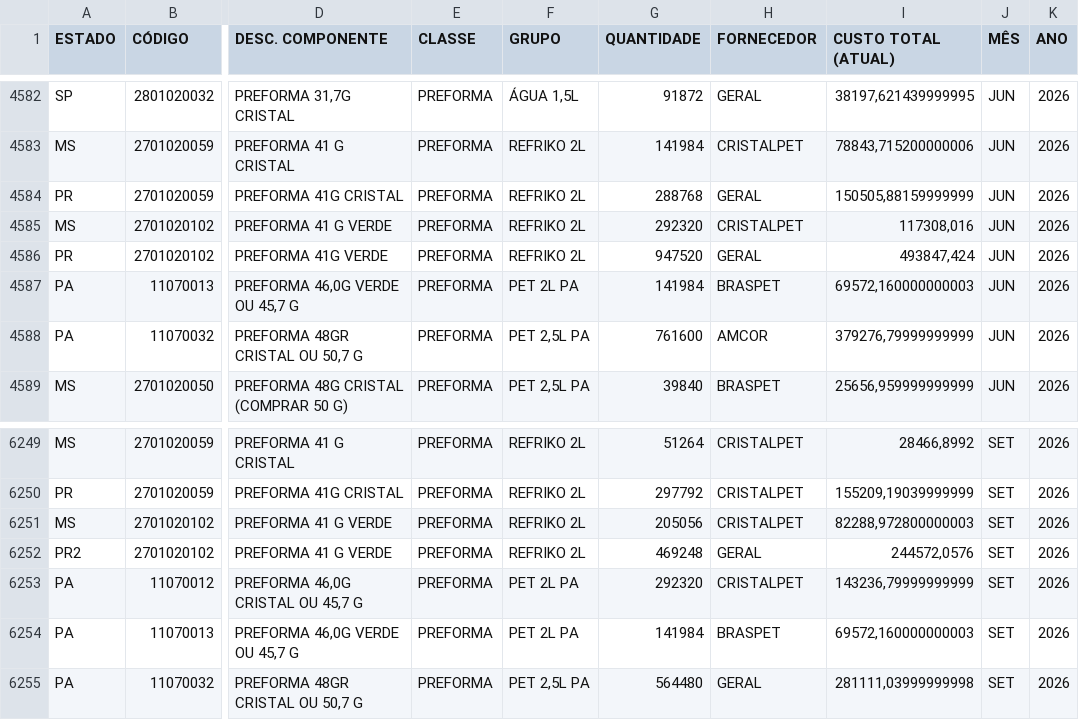
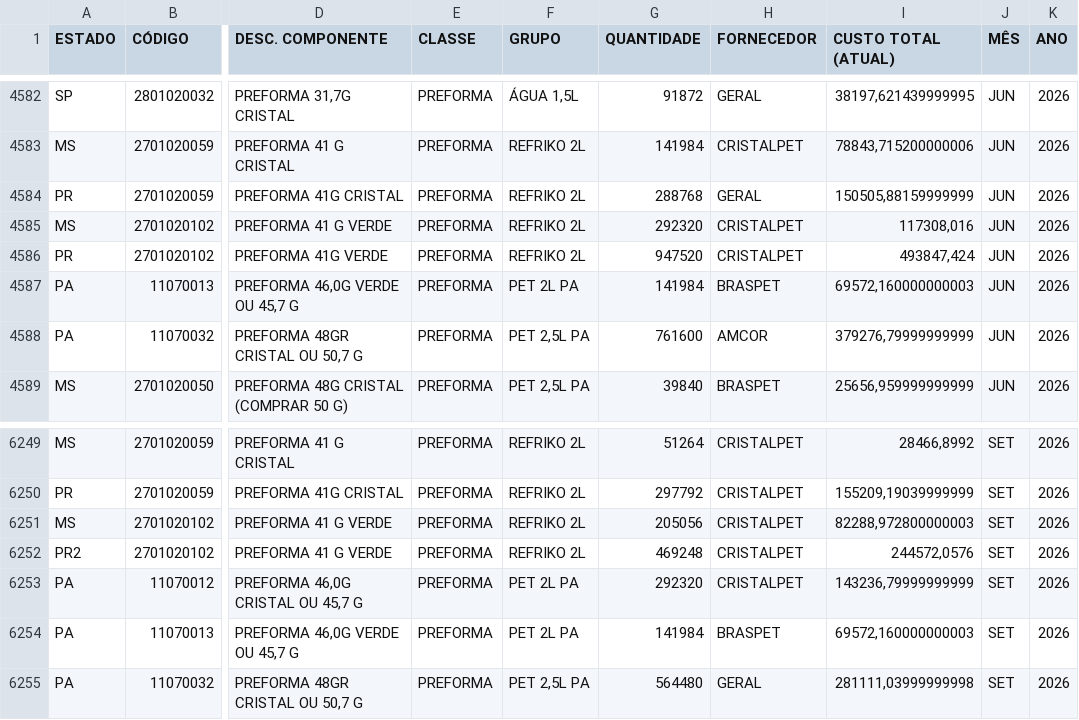
Before and after one commit to nelsonvitor/dashboard-rfk-pcp, a CSV file: dados.csv, drawn as a sheet; only a part is shown, gaps mark what is left out; the diff covers the shown part only; the diff names each change by its address in the sheet, - before the commit and + after, or states it on an @@ line.

```diff
--- a/dados.csv
+++ b/dados.csv
-H4586 (FORNECEDOR): GERAL
+H4586 (FORNECEDOR): CRISTALPET
-H6252 (FORNECEDOR): GERAL
+H6252 (FORNECEDOR): CRISTALPET
```
Also changed, not shown: 3 added rows and 10 edited cells elsewhere in this file.
